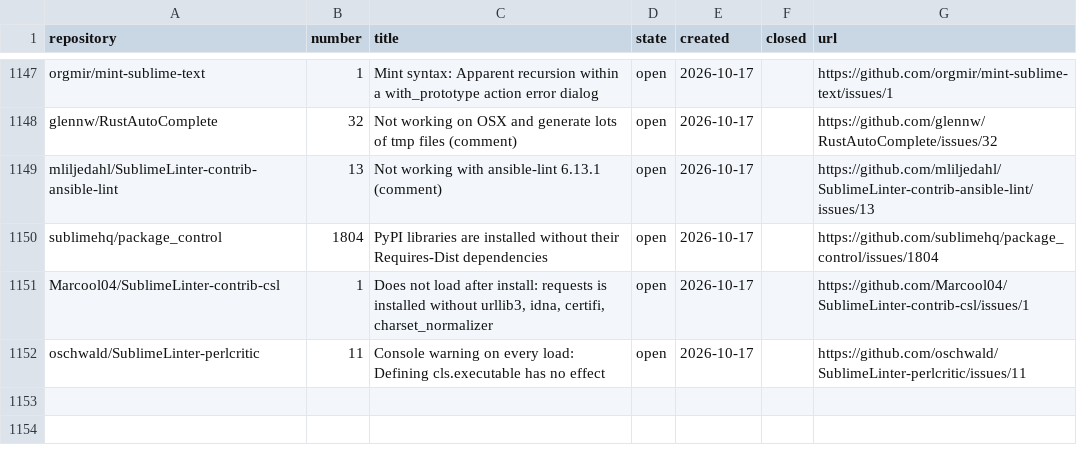
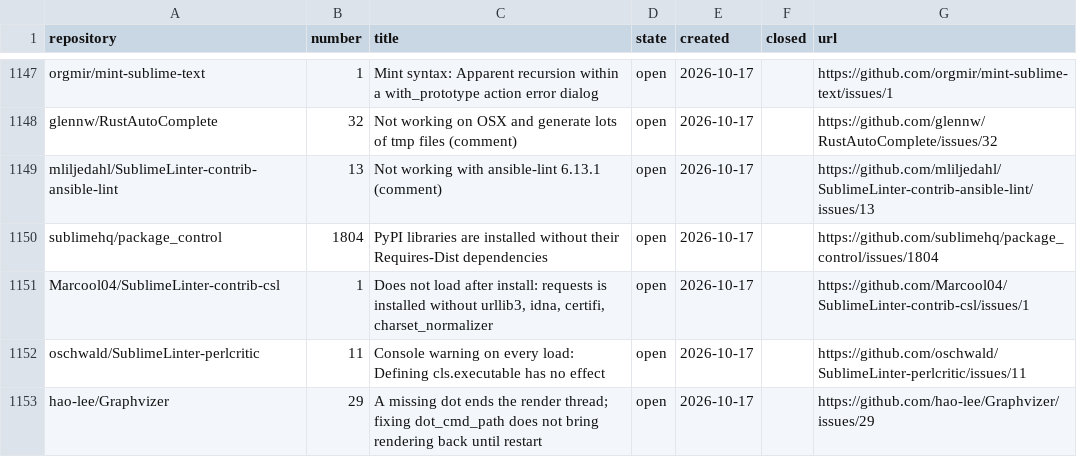
Before and after one commit to dpc00/sublime-package-audit, a TSV file: ISSUES.tsv, drawn as a sheet; only a part is shown, gaps mark what is left out; the diff names each change by its address in the sheet, - before the commit and + after, or states it on an @@ line.

```diff
--- a/ISSUES.tsv
+++ b/ISSUES.tsv
+row 1153: hao-lee/Graphvizer | 29 | A missing dot ends the render thread; fixing dot_cmd_path does not bring rendering back until restart | open | 2026-10-17 |  | https://github.com/hao-lee/Graphvizer/issues/29
```
Also changed, not shown: RESULTS.tsv, 1 other file.
